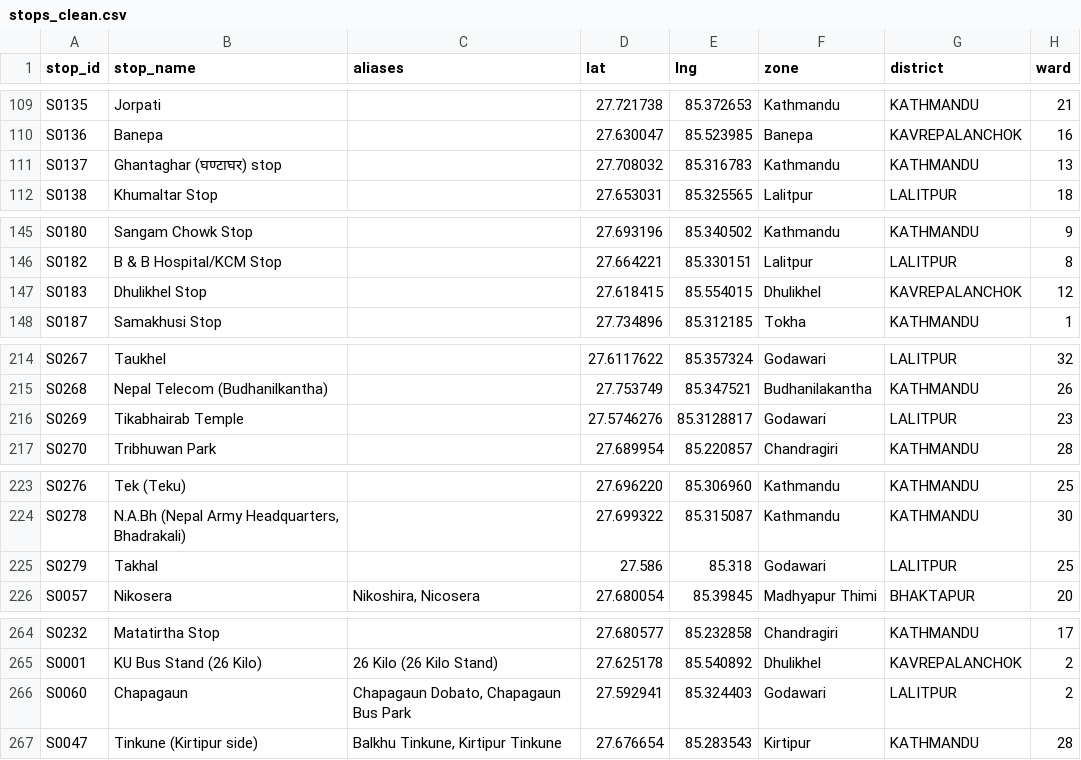
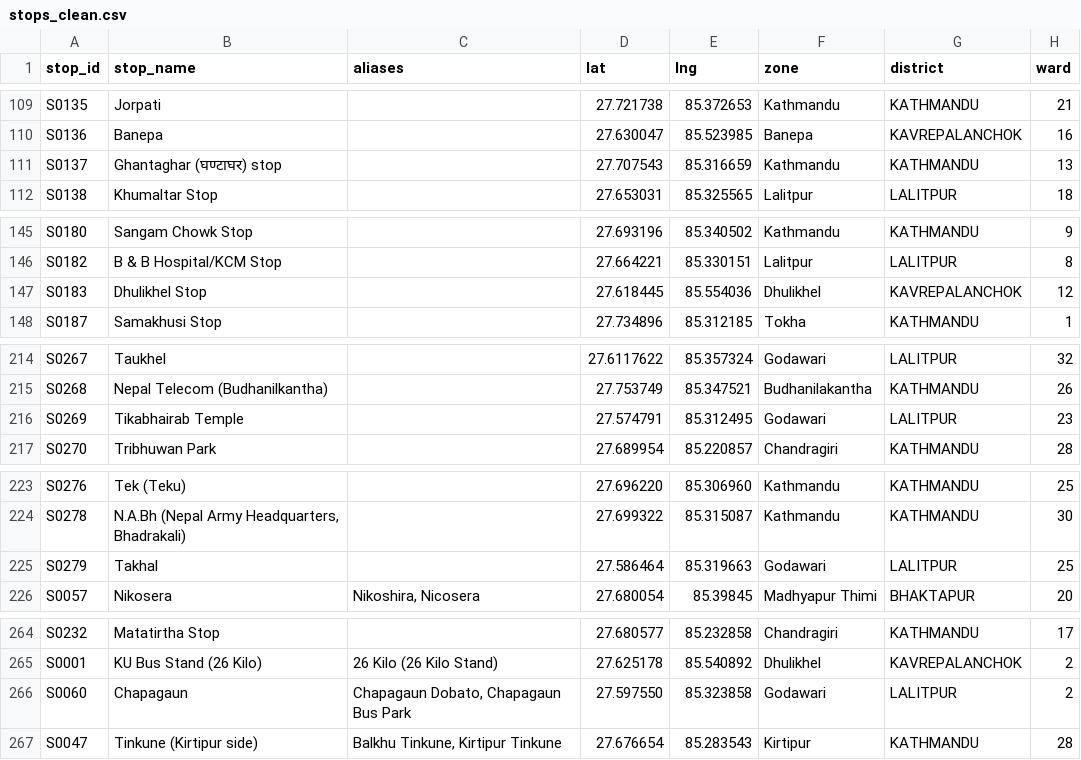
Before and after one commit to dineshbhatta012/minor-project-BE, a CSV file: data/processed/stops_clean.csv, drawn as a sheet; only a part is shown, gaps mark what is left out; the diff covers the shown part only; the diff names each change by its address in the sheet, - before the commit and + after, or states it on an @@ line.

```diff
--- a/data/processed/stops_clean.csv
+++ b/data/processed/stops_clean.csv
-D111 (lat): 27.708032
+D111 (lat): 27.707543
-E111 (lng): 85.316783
+E111 (lng): 85.316659
-D147 (lat): 27.618415
+D147 (lat): 27.618445
-E147 (lng): 85.554015
+E147 (lng): 85.554036
-D216 (lat): 27.5746276
+D216 (lat): 27.574791
-E216 (lng): 85.3128817
+E216 (lng): 85.312495
-D225 (lat): 27.586
+D225 (lat): 27.586464
-E225 (lng): 85.318
+E225 (lng): 85.319663
-D266 (lat): 27.592941
+D266 (lat): 27.597550
-E266 (lng): 85.324403
+E266 (lng): 85.323858
```
Also changed, not shown: 2 edited cells elsewhere in this file, data/processed/route_stops_clean.csv, data/raw/route_stops_production_v2.csv, 11 other files.
